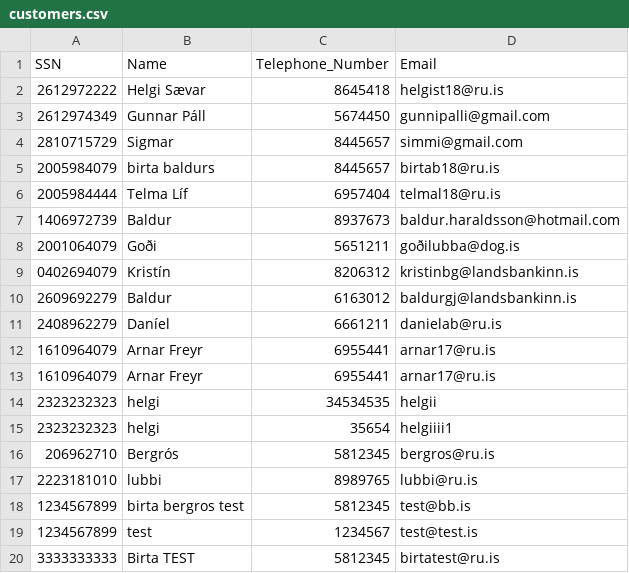
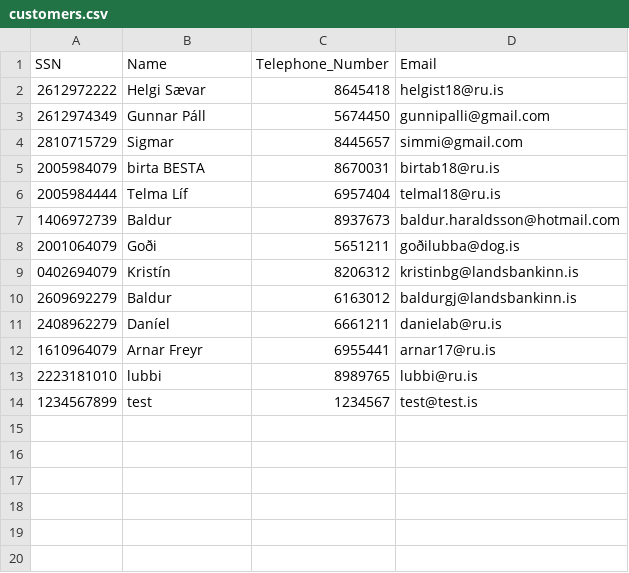
Before and after one commit to Birtab18/The_Car_Rental, a CSV file: data/customers.csv, drawn as a sheet.

```diff
--- a/data/customers.csv
+++ b/data/customers.csv
@@ -4,3 +4,3 @@ SSN,Name,Telephone_Number,Email
 2810715729,Sigmar,8445657,simmi@gmail.com
-2005984079,birta baldurs,8445657,birtab18@ru.is
+2005984079,birta BESTA,8670031,birtab18@ru.is
 2005984444,Telma Líf,6957404,telmal18@ru.is
@@ -12,9 +12,3 @@ SSN,Name,Telephone_Number,Email
 1610964079,Arnar Freyr,6955441,arnar17@ru.is
-1610964079,Arnar Freyr,6955441,arnar17@ru.is
-2323232323,helgi,34534535,helgii
-2323232323,helgi,35654,helgiiii1
-206962710,Bergrós,5812345,bergros@ru.is
 2223181010,lubbi,8989765,lubbi@ru.is
-1234567899,birta bergros test,5812345,test@bb.is
 1234567899,test,1234567,test@test.is
-3333333333,Birta TEST,5812345,birtatest@ru.is
```
Also changed, not shown: 4 other files.
